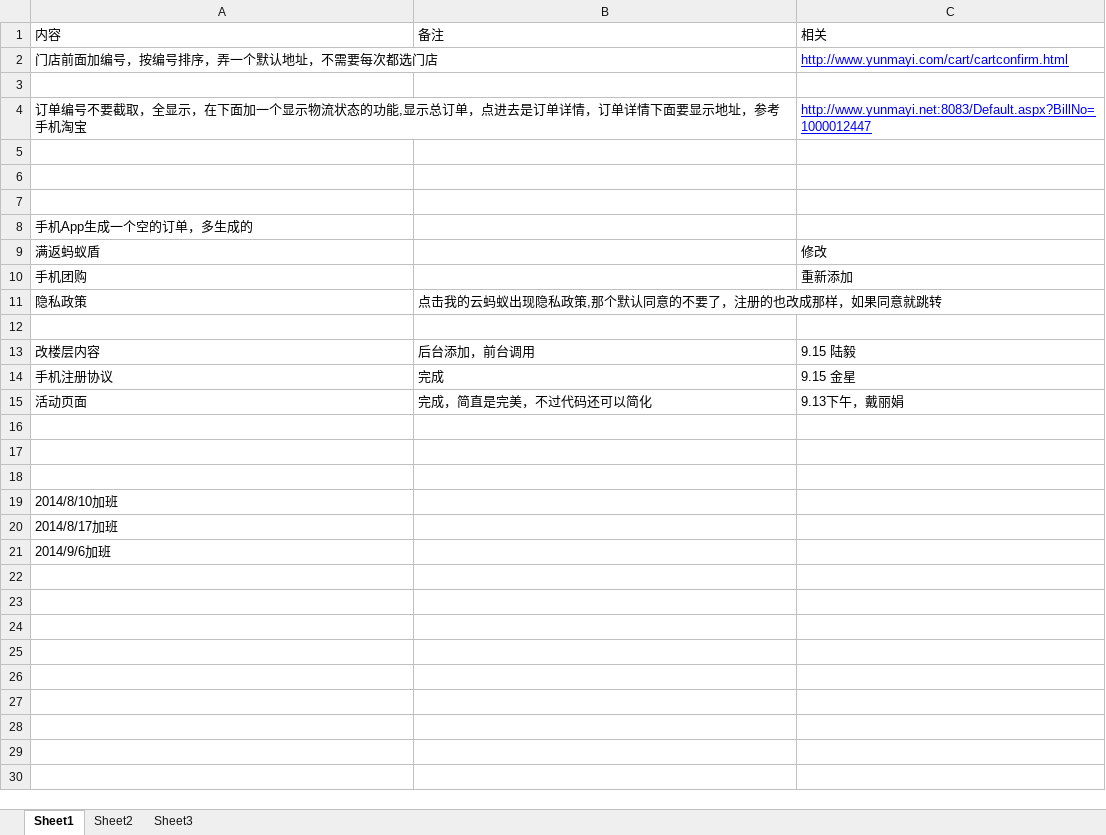
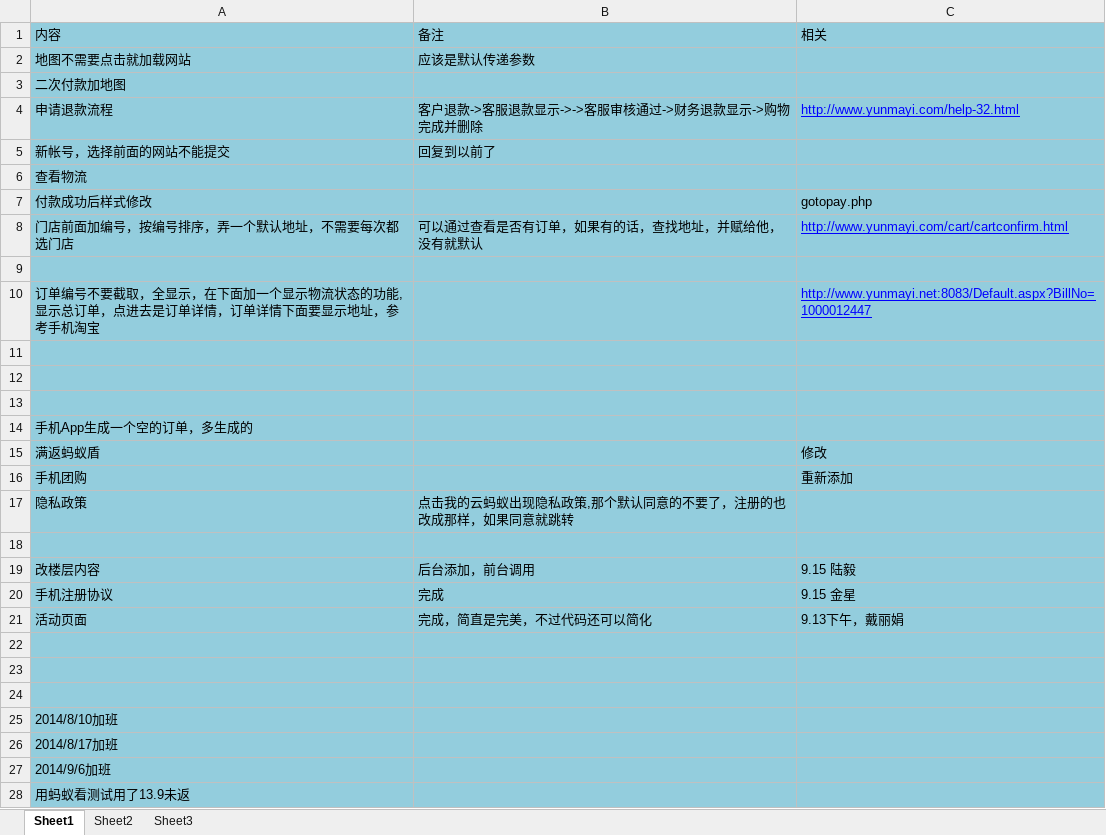
Before and after one commit to qq971876229/mywork, an Excel workbook: 工作备注.xlsx, sheet Sheet1, drawn as a sheet; only a part is shown; values as stored, in another font and other column widths than the file's, no borders; addresses are those after the commit; the diff covers the shown part only; the diff names each change by its address in the sheet, - before the commit and + after, or states it on an @@ line.

```diff
--- a/工作备注.xlsx (sheet Sheet1)
+++ b/工作备注.xlsx (sheet Sheet1)
-A1:C1 fill: none
+A1:C1 fill: #93CDDD
+row 2: 地图不需要点击就加载网站 | 应该是默认传递参数
+row 3: 二次付款加地图
+row 4: 申请退款流程 | 客户退款->客服退款显示->->客服审核通过->财务退款显示->购物完成并删除 | http://www.yunmayi.com/help-32.html
+row 5: 新帐号，选择前面的网站不能提交 | 回复到以前了
+row 6: 查看物流
+row 7: 付款成功后样式修改 |  | gotopay.php
-A8:C27 fill: none
+A8:C27 fill: #93CDDD
-B8: (empty)
+B8: 可以通过查看是否有订单，如果有的话，查找地址，并赋给他，没有就默认
+row 28: 用蚂蚁看测试用了13.9未返
```
Also changed, not shown: 1 added row elsewhere in this sheet, 5 other files.
